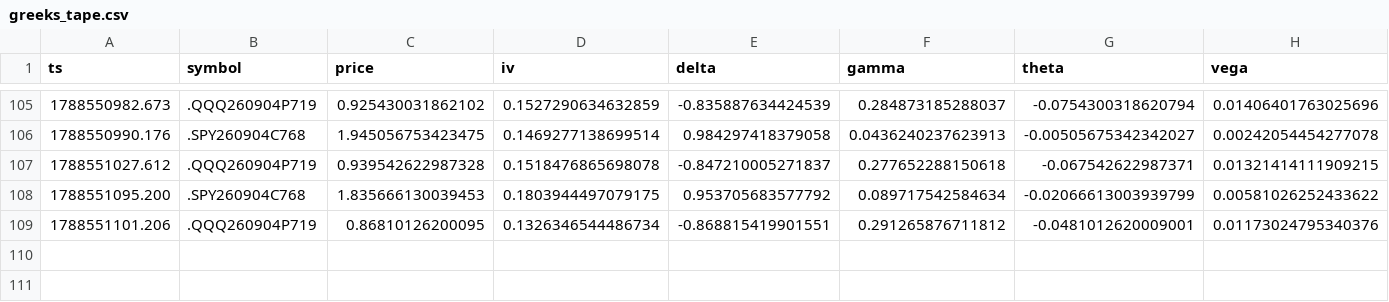
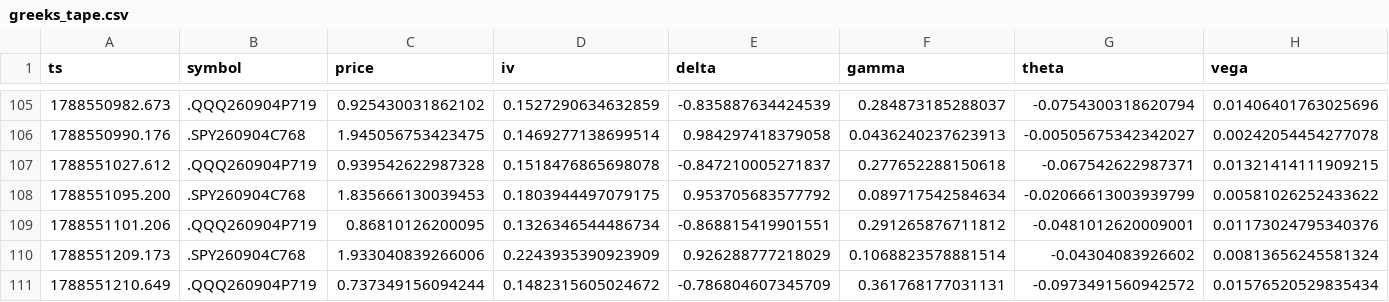
Before and after one commit to giancuffaro/discord-sniper, a CSV file: greeks_tape.csv, drawn as a sheet; only a part is shown, gaps mark what is left out; rows hold the shown columns only; the diff names each change by its address in the sheet, - before the commit and + after, or states it on an @@ line.

Commit message:
auto-push Fri 09/04/2026 15:46:52.21

```diff
--- a/greeks_tape.csv
+++ b/greeks_tape.csv
+row 110: 1788551209.173 | .SPY260904C768 | 1.933040839266006 | 0.2243935390923909 | 0.926288777218029 | 0.1068823578881514 | -0.04304083926602 | 0.00813656245581324
+row 111: 1788551210.649 | .QQQ260904P719 | 0.737349156094244 | 0.1482315605024672 | -0.786804607345709 | 0.361768177031131 | -0.0973491560942572 | 0.01576520529835434
```
